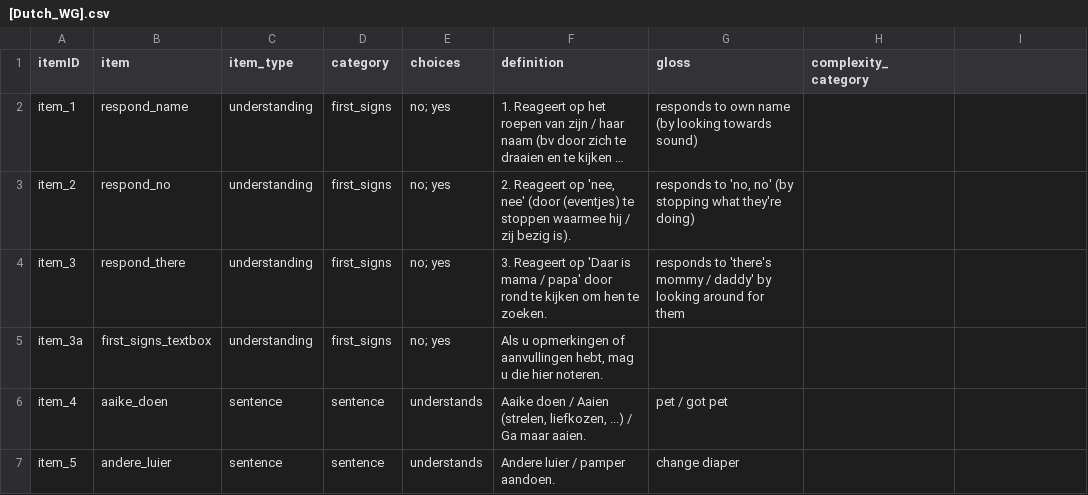
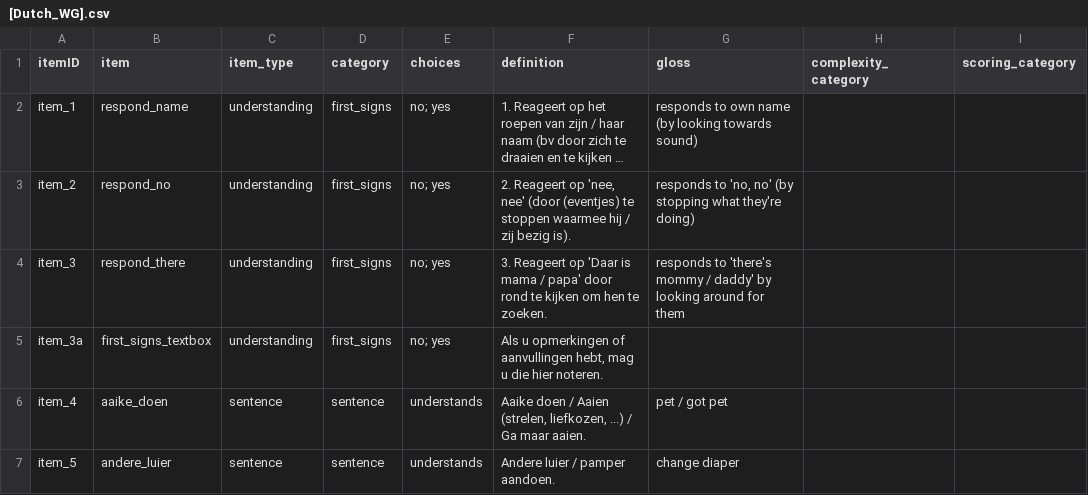
Before and after one commit to langcog/web-cdi, a CSV file: webcdi/cdi_form_csv/[Dutch_WG].csv, drawn as a sheet; only a part is shown; long unchanged cells end in …; the diff names each change by its address in the sheet, - before the commit and + after, or states it on an @@ line.

```diff
--- a/webcdi/cdi_form_csv/[Dutch_WG].csv
+++ b/webcdi/cdi_form_csv/[Dutch_WG].csv
-I1: (empty)
+I1: scoring_category
```
Also changed, not shown: 5 other files.
